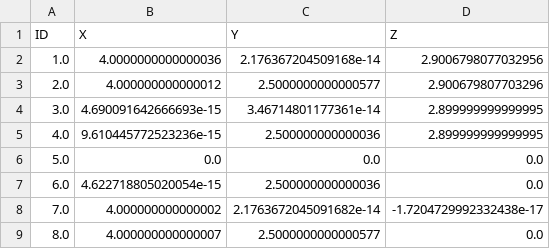
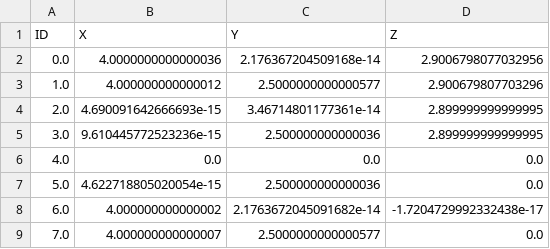
Before and after one commit to anaaraiufrrj/Tese, a CSV file: Nova_construcao_nodes_Rev.0.csv, drawn as a sheet.

```diff
--- a/Nova_construcao_nodes_Rev.0.csv
+++ b/Nova_construcao_nodes_Rev.0.csv
@@ -1,9 +1,9 @@
 ID,X,Y,Z
-1.0,4.0000000000000036,2.176367204509168e-14,2.9006798077032956
-2.0,4.000000000000012,2.5000000000000577,2.900679807703296
-3.0,4.690091642666693e-15,3.46714801177361e-14,2.899999999999995
-4.0,9.610445772523236e-15,2.500000000000036,2.899999999999995
-5.0,0.0,0.0,0.0
-6.0,4.622718805020054e-15,2.500000000000036,0.0
-7.0,4.000000000000002,2.1763672045091682e-14,-1.7204729992332438e-17
-8.0,4.000000000000007,2.5000000000000577,0.0
+0.0,4.0000000000000036,2.176367204509168e-14,2.9006798077032956
+1.0,4.000000000000012,2.5000000000000577,2.900679807703296
+2.0,4.690091642666693e-15,3.46714801177361e-14,2.899999999999995
+3.0,9.610445772523236e-15,2.500000000000036,2.899999999999995
+4.0,0.0,0.0,0.0
+5.0,4.622718805020054e-15,2.500000000000036,0.0
+6.0,4.000000000000002,2.1763672045091682e-14,-1.7204729992332438e-17
+7.0,4.000000000000007,2.5000000000000577,0.0
```
Also changed, not shown: Desconstrucao_elements_Rev.0.csv, Desconstrucao_nodes_Rev.0.csv, 1 other file.
